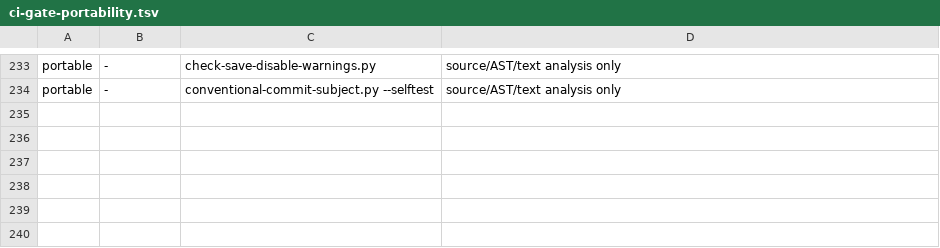
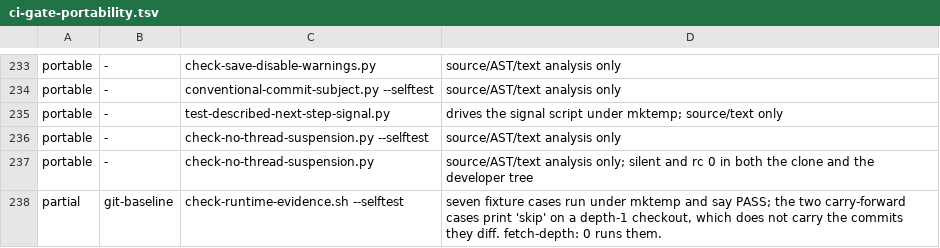
Before and after one commit to Banon-Labs/er-effects-rs, a TSV file: docs/ci-gate-portability.tsv, drawn as a sheet; only a part is shown, gaps mark what is left out; the diff names each change by its address in the sheet, - before the commit and + after, or states it on an @@ line.

Commit message:
chore(ci): ledger the four gate steps added this session
Measured in a runner-equivalent checkout (git clone --depth 1 --branch <br>
file://$PWD), not read off the sources, which is what the ledger's own header
demands. Three are portable source/text gates. check-runtime-evidence.sh
--selftest is partial on git-baseline: its seven fixture cases run under mktemp,
and its two carry-forward cases print skip on a depth-1 checkout because the
commits they diff are not there. fetch-depth: 0 runs them.

```diff
--- a/docs/ci-gate-portability.tsv
+++ b/docs/ci-gate-portability.tsv
+row 235: portable | - | test-described-next-step-signal.py | drives the signal script under mktemp; source/text only
+row 236: portable | - | check-no-thread-suspension.py --selftest | source/AST/text analysis only
+row 237: portable | - | check-no-thread-suspension.py | source/AST/text analysis only; silent and rc 0 in both the clone and the developer tree
+row 238: partial | git-baseline | check-runtime-evidence.sh --selftest | seven fixture cases run under mktemp and say PASS; the two carry-forward cases print 'skip' on a depth-1 checkout, which does not carry the commits they diff. fetch-depth: 0 runs them.
```
